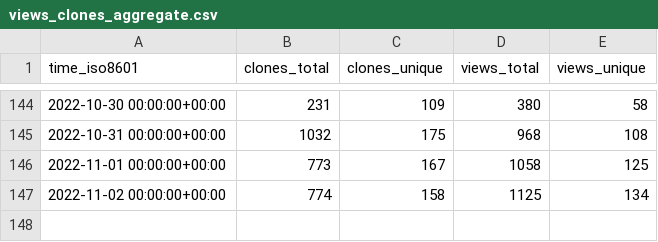
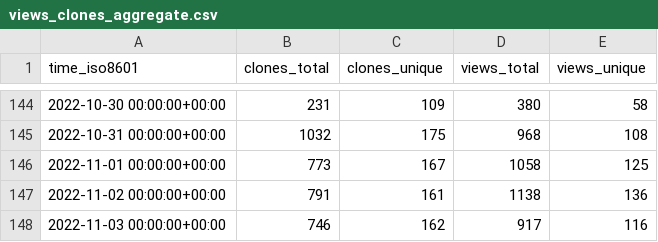
Before and after one commit to staking-hub/cli, a CSV file: ignite/cli/ghrs-data/views_clones_aggregate.csv, drawn as a sheet; only a part is shown, gaps mark what is left out.

```diff
--- a/ignite/cli/ghrs-data/views_clones_aggregate.csv
+++ b/ignite/cli/ghrs-data/views_clones_aggregate.csv
@@ -146,2 +146,3 @@ time_iso8601,clones_total,clones_unique,views_total,views_unique
 2022-11-01 00:00:00+00:00,773,167,1058,125
-2022-11-02 00:00:00+00:00,774,158,1125,134
+2022-11-02 00:00:00+00:00,791,161,1138,136
+2022-11-03 00:00:00+00:00,746,162,917,116
```
Also changed, not shown: 1 other file.
